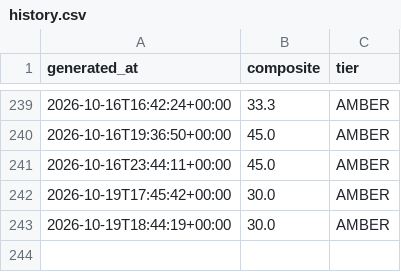
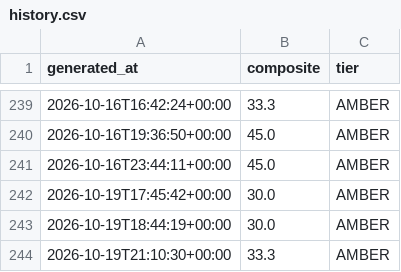
Before and after one commit to pdante/crash-dashboard-data, a CSV file: history.csv, drawn as a sheet; only a part is shown, gaps mark what is left out.

```diff
--- a/history.csv
+++ b/history.csv
@@ -243 +243,2 @@ generated_at,composite,tier
 2026-10-19T18:44:19+00:00,30.0,AMBER
+2026-10-19T21:10:30+00:00,33.3,AMBER
```
Also changed, not shown: 2 other files.
